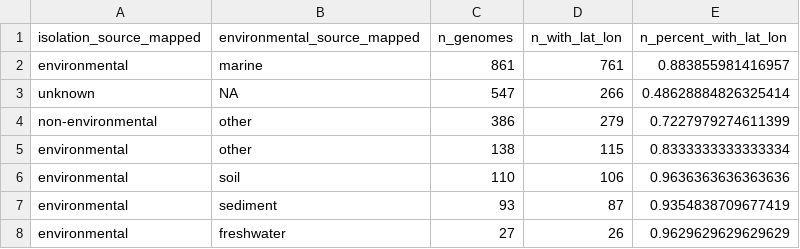
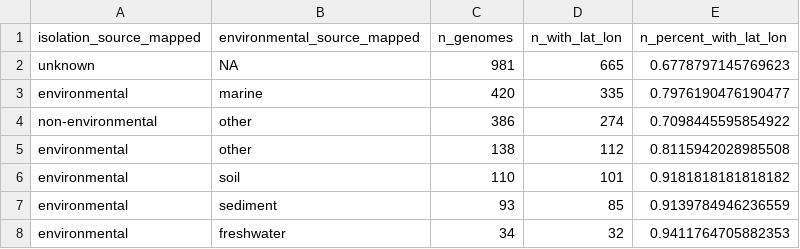
Before and after one commit to IngallsLabUW/Homarine_Catabolism_MS, a CSV file: data/intermediate/ncbi_metadata_summary.csv, drawn as a sheet.

```diff
--- a/data/intermediate/ncbi_metadata_summary.csv
+++ b/data/intermediate/ncbi_metadata_summary.csv
@@ -1,8 +1,8 @@
 isolation_source_mapped,environmental_source_mapped,n_genomes,n_with_lat_lon,n_percent_with_lat_lon
-environmental,marine,861,761,0.883855981416957
-unknown,NA,547,266,0.48628884826325414
-non-environmental,other,386,279,0.7227979274611399
-environmental,other,138,115,0.8333333333333334
-environmental,soil,110,106,0.9636363636363636
-environmental,sediment,93,87,0.9354838709677419
-environmental,freshwater,27,26,0.9629629629629629
+unknown,NA,981,665,0.6778797145769623
+environmental,marine,420,335,0.7976190476190477
+non-environmental,other,386,274,0.7098445595854922
+environmental,other,138,112,0.8115942028985508
+environmental,soil,110,101,0.9181818181818182
+environmental,sediment,93,85,0.9139784946236559
+environmental,freshwater,34,32,0.9411764705882353
```
Also changed, not shown: data/intermediate/ncbi_metadata_clean.csv, data/intermediate/ncbi_metadata_geo_loc_name_lookup.csv, 2 other files.
